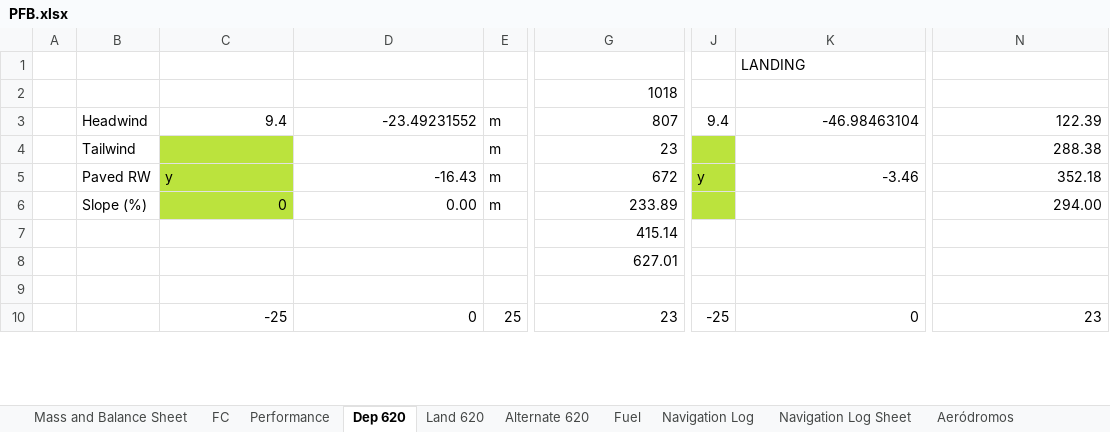
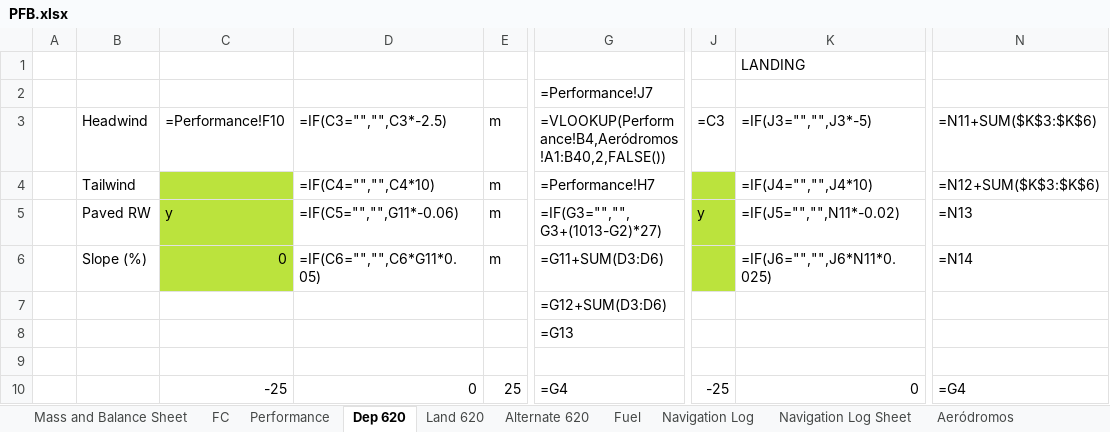
Before and after one commit to mikas813/mass-balance, an Excel workbook: PFB.xlsx, sheet Dep 620, drawn as a sheet; only a part is shown, gaps mark what is left out; values as stored, in another font and other column widths than the file's, no borders; formulas without a stored value are shown as written; the diff covers the shown part only; the diff names each change by its address in the sheet, - before the commit and + after, or states it on an @@ line.

```diff
--- a/PFB.xlsx (sheet Dep 620)
+++ b/PFB.xlsx (sheet Dep 620)
-G2: 1018
+G2: =Performance!J7
-C3: 9.4
+C3: =Performance!F10
-D3: -23.49231552
+D3: =IF(C3="","",C3*-2.5)
-G3: 807
+G3: =VLOOKUP(Performance!B4,Aeródromos!A1:B40,2,FALSE())
-J3: 9.4
+J3: =C3
-K3: -46.98463104
+K3: =IF(J3="","",J3*-5)
-N3: 122.39
+N3: =N11+SUM($K$3:$K$6)
-D4: (empty)
+D4: =IF(C4="","",C4*10)
-G4: 23
+G4: =Performance!H7
-K4: (empty)
+K4: =IF(J4="","",J4*10)
-N4: 288.38
+N4: =N12+SUM($K$3:$K$6)
-D5: -16.43
+D5: =IF(C5="","",G11*-0.06)
-G5: 672
+G5: =IF(G3="","",G3+(1013-G2)*27)
-K5: -3.46
+K5: =IF(J5="","",N11*-0.02)
-N5: 352.18
+N5: =N13
-D6: 0.00
+D6: =IF(C6="","",C6*G11*0.05)
-G6: 233.89
+G6: =G11+SUM(D3:D6)
-K6: (empty)
+K6: =IF(J6="","",J6*N11*0.025)
-N6: 294.00
+N6: =N14
-G7: 415.14
+G7: =G12+SUM(D3:D6)
-G8: 627.01
+G8: =G13
-G10: 23
+G10: =G4
-N10: 23
+N10: =G4
```
Also changed, not shown: 4 added rows and 4 removed rows elsewhere in this sheet, sheet Navigation Log, sheet FC, sheet Performance, sheet Alternate 620, sheet Land 620, sheet Mass and Balance Sheet, 2 more sheets, 13 other files.
